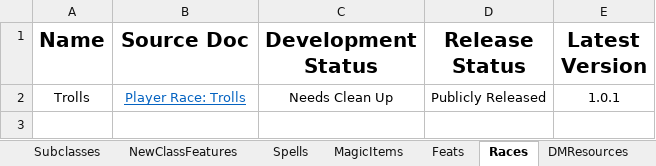
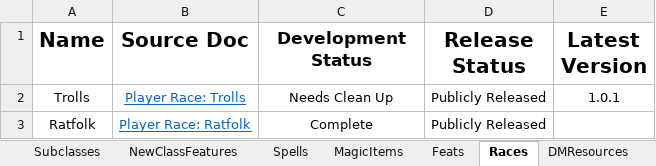
Before and after one commit to HankSnouwaert/DnD-Homebrew, an Excel workbook: ContentList.xlsx, sheet Races, drawn as a sheet; values as stored, in another font and other column widths than the file's, no borders; conditional formats not drawn; the diff names each change by its address in the sheet, - before the commit and + after, or states it on an @@ line.

Commit message:
Lore of Vermin Release

```diff
--- a/ContentList.xlsx (sheet Races)
+++ b/ContentList.xlsx (sheet Races)
@@ C1 text size: smaller @@
+row 3: Ratfolk | Player Race: Ratfolk | Complete | Publicly Released
```
Also changed, not shown: sheet Spells, sheet Creatures, sheet Documents, sheet Subclasses, sheet Adventures, sheet DMResources, 3 more sheets, 8 other files.
